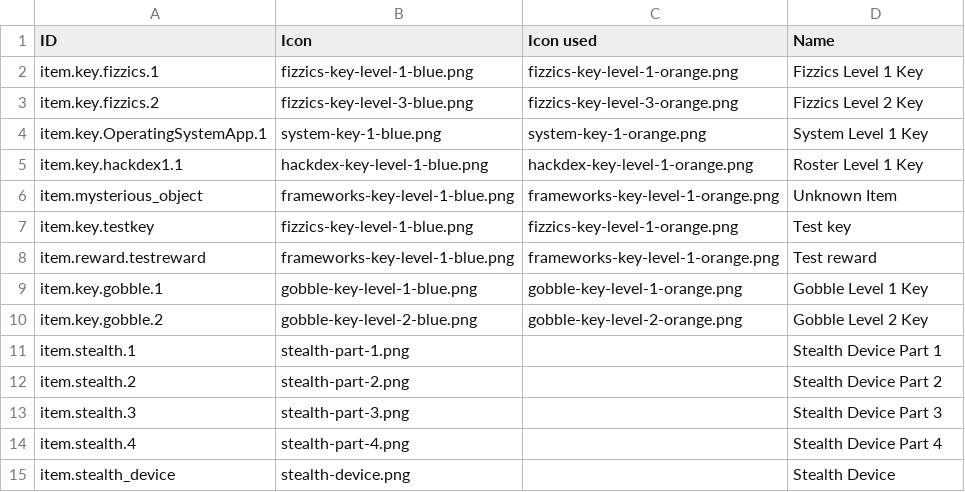
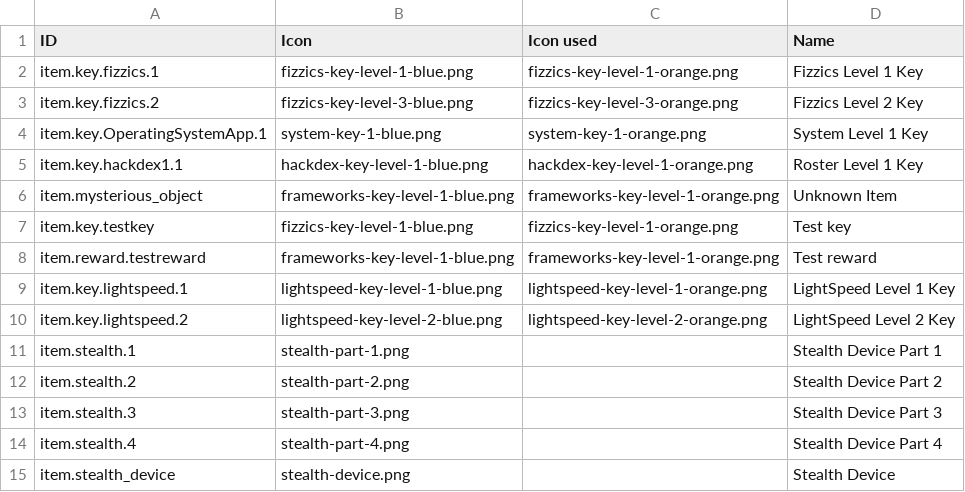
Before and after one commit to endlessm/clubhouse, a CSV file: data/quests_items.csv, drawn as a sheet; removed rows and columns are numbered as before the commit, all else as after; the diff names each change by its address in the sheet, - before the commit and + after, or states it on an @@ line.

Commit message:
data: Rename assets and keys from gobble to lightspeed
https://phabricator.endlessm.com/T25404

```diff
--- a/data/quests_items.csv
+++ b/data/quests_items.csv
-row 9: item.key.gobble.1 | gobble-key-level-1-blue.png | gobble-key-level-1-orange.png | Gobble Level 1 Key
-row 10: item.key.gobble.2 | gobble-key-level-2-blue.png | gobble-key-level-2-orange.png | Gobble Level 2 Key
+row 9: item.key.lightspeed.1 | lightspeed-key-level-1-blue.png | lightspeed-key-level-1-orange.png | LightSpeed Level 1 Key
+row 10: item.key.lightspeed.2 | lightspeed-key-level-2-blue.png | lightspeed-key-level-2-orange.png | LightSpeed Level 2 Key
```
Also changed, not shown: 4 other files.
